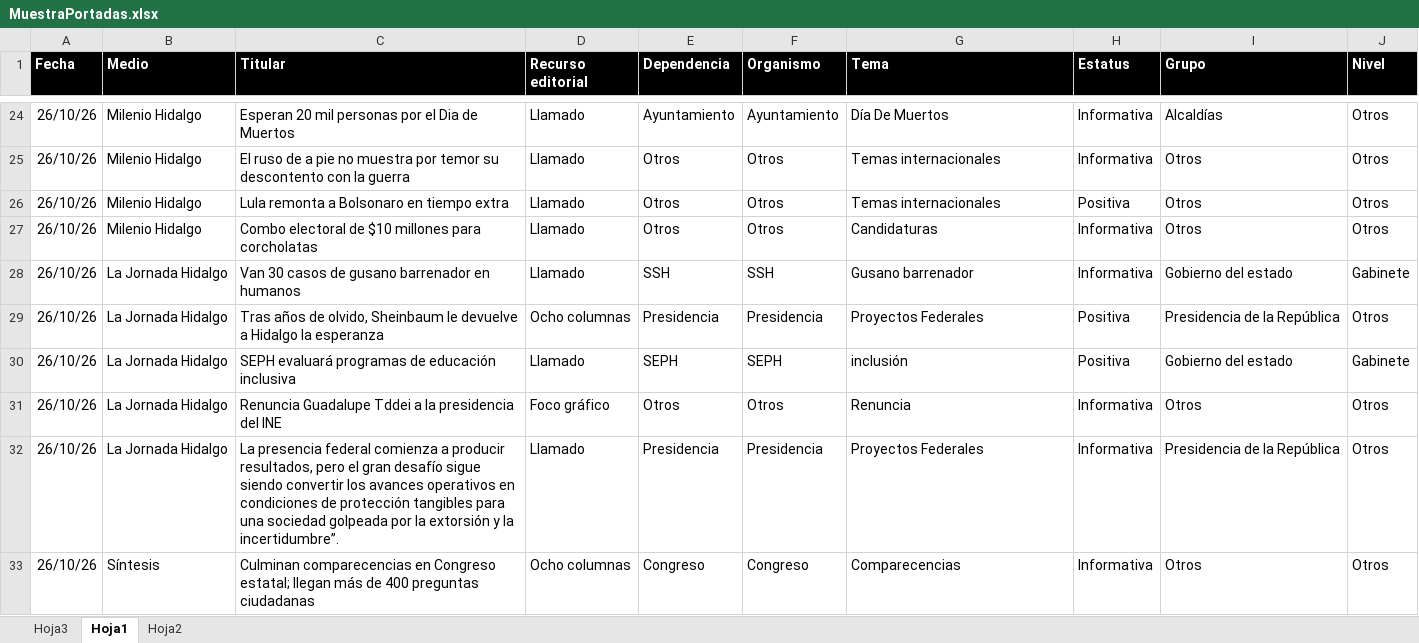
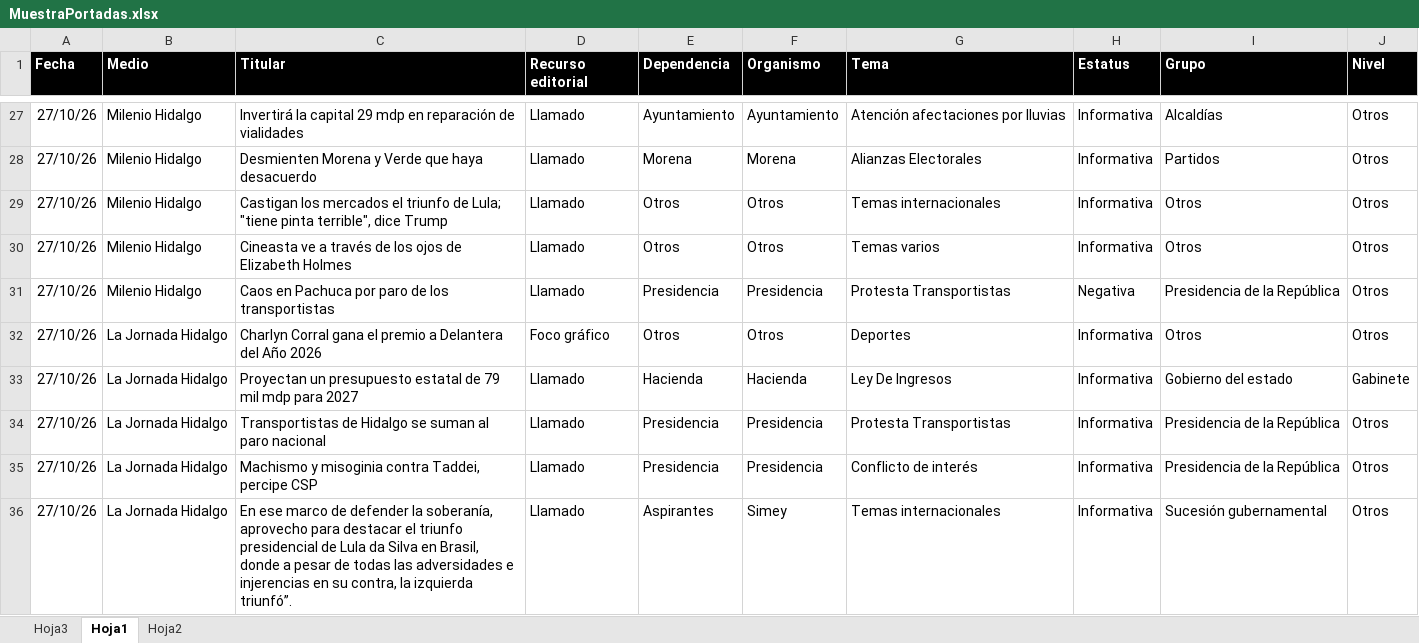
Before and after one commit to thelonious9/Reporteportadas, an Excel workbook: MuestraPortadas.xlsx, sheet Hoja1, drawn as a sheet; only a part is shown, gaps mark what is left out; values as stored, in another font and other column widths than the file's, no borders; conditional formats and table styles not drawn; removed rows and columns are numbered as before the commit, all else as after; the diff covers the shown part only; the diff names each change by its address in the sheet, - before the commit and + after, or states it on an @@ line.

Commit message:
Reporte portadas

```diff
--- a/MuestraPortadas.xlsx (sheet Hoja1)
+++ b/MuestraPortadas.xlsx (sheet Hoja1)
-A27 (Fecha): 26/10/26
+A27 (Fecha): 27/10/26
-C27 (Titular): Esperan 20 mil personas por el Dia de Muertos
+C27 (Titular): Invertirá la capital 29 mdp en reparación de vialidades
-G27 (Tema): Día De Muertos
+G27 (Tema): Atención afectaciones por lluvias
+row 28: 27/10/26 | Milenio Hidalgo | Desmienten Morena y Verde que haya desacuerdo | Llamado | Morena | Morena | Alianzas Electorales | Informativa | Partidos | Otros
-A29 (Fecha): 26/10/26
+A29 (Fecha): 27/10/26
-C29 (Titular): El ruso de a pie no muestra por temor su descontento con la guerra
+C29 (Titular): Castigan los mercados el triunfo de Lula; "tiene pinta terrible", dice Trump
-row 26: 26/10/26 | Milenio Hidalgo | Lula remonta a Bolsonaro en tiempo extra | Llamado | Otros | Otros | Temas internacionales | Positiva | Otros | Otros
-A30 (Fecha): 26/10/26
+A30 (Fecha): 27/10/26
-C30 (Titular): Combo electoral de $10 millones para corcholatas
+C30 (Titular): Cineasta ve a través de los ojos de Elizabeth Holmes
-G30 (Tema): Candidaturas
+G30 (Tema): Temas varios
-row 28: 26/10/26 | La Jornada Hidalgo | Van 30 casos de gusano barrenador en humanos | Llamado | SSH | SSH | Gusano barrenador | Informativa | Gobierno del estado | Gabinete
-A31 (Fecha): 26/10/26
+A31 (Fecha): 27/10/26
-B31 (Medio): La Jornada Hidalgo
+B31 (Medio): Milenio Hidalgo
-C31 (Titular): Tras años de olvido, Sheinbaum le devuelve a Hidalgo la esperanza
+C31 (Titular): Caos en Pachuca por paro de los transportistas
-D31 (Recurso editorial): Ocho columnas
+D31 (Recurso editorial): Llamado
-G31 (Tema): Proyectos Federales
+G31 (Tema): Protesta Transportistas
-H31 (Estatus): Positiva
+H31 (Estatus): Negativa
-row 30: 26/10/26 | La Jornada Hidalgo | SEPH evaluará programas de educación inclusiva | Llamado | SEPH | SEPH | inclusión | Positiva | Gobierno del estado | Gabinete
-A32 (Fecha): 26/10/26
+A32 (Fecha): 27/10/26
-C32 (Titular): Renuncia Guadalupe Tddei a la presidencia del INE
+C32 (Titular): Charlyn Corral gana el premio a Delantera del Año 2026
-G32 (Tema): Renuncia
+G32 (Tema): Deportes
+row 33: 27/10/26 | La Jornada Hidalgo | Proyectan un presupuesto estatal de 79 mil mdp para 2027 | Llamado | Hacienda | Hacienda | Ley De Ingresos | Informativa | Gobierno del estado | Gabinete
-A34 (Fecha): 26/10/26
+A34 (Fecha): 27/10/26
-C34 (Titular): La presencia federal comienza a producir resultados, pero el gran desafío sigue siendo convertir los avances operativos en condiciones de protección tangibles para una sociedad golpeada por la extorsión y la incertidumbre”.
+C34 (Titular): Transportistas de Hidalgo se suman al paro nacional
-G34 (Tema): Proyectos Federales
+G34 (Tema): Protesta Transportistas
-row 33: 26/10/26 | Síntesis | Culminan comparecencias en Congreso estatal; llegan más de 400 preguntas ciudadanas | Ocho columnas | Congreso | Congreso | Comparecencias | Informativa | Otros | Otros
+row 35: 27/10/26 | La Jornada Hidalgo | Machismo y misoginia contra Taddei, percipe CSP | Llamado | Presidencia | Presidencia | Conflicto de interés | Informativa | Presidencia de la República | Otros
+row 36: 27/10/26 | La Jornada Hidalgo | En ese marco de defender la soberanía, aprovecho para destacar el triunfo presidencial de Lula da Silva en Brasil, donde a pesar de todas las adversidades e injerencias en su contra, la izquierda triunfó”. | Llamado | Aspirantes | Simey | Temas internacionales | Informativa | Sucesión gubernamental | Otros
```
Also changed, not shown: 33 added rows, 24 removed rows and 112 edited cells elsewhere in this sheet, 1 other file.
